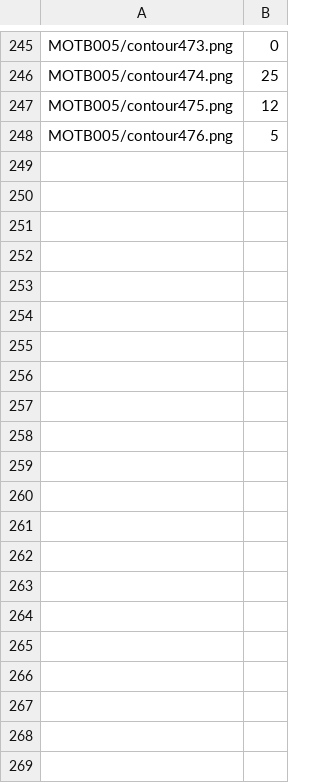
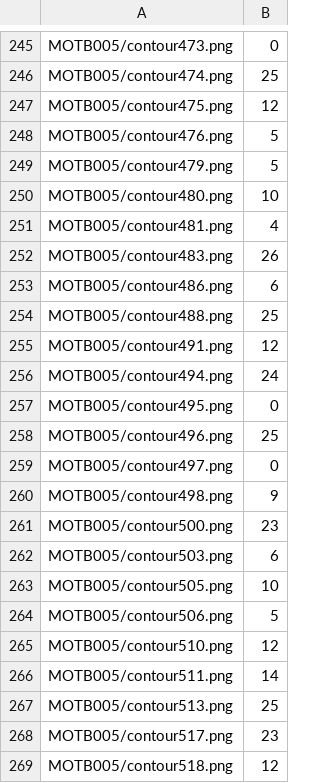
Before and after one commit to ataharon/ML_Project_Torah_Letters, a CSV file: contour_labels_MOTB005.csv, drawn as a sheet; only a part is shown, gaps mark what is left out.

Commit message:
csv MOTB005

```diff
--- a/contour_labels_MOTB005.csv
+++ b/contour_labels_MOTB005.csv
@@ -248 +248,22 @@ MOTB005/contour475.png,12
 MOTB005/contour476.png,5
+MOTB005/contour479.png,5
+MOTB005/contour480.png,10
+MOTB005/contour481.png,4
+MOTB005/contour483.png,26
+MOTB005/contour486.png,6
+MOTB005/contour488.png,25
+MOTB005/contour491.png,12
+MOTB005/contour494.png,24
+MOTB005/contour495.png,0
+MOTB005/contour496.png,25
+MOTB005/contour497.png,0
+MOTB005/contour498.png,9
+MOTB005/contour500.png,23
+MOTB005/contour503.png,6
+MOTB005/contour505.png,10
+MOTB005/contour506.png,5
+MOTB005/contour510.png,12
+MOTB005/contour511.png,14
+MOTB005/contour513.png,25
+MOTB005/contour517.png,23
+MOTB005/contour518.png,12
```
